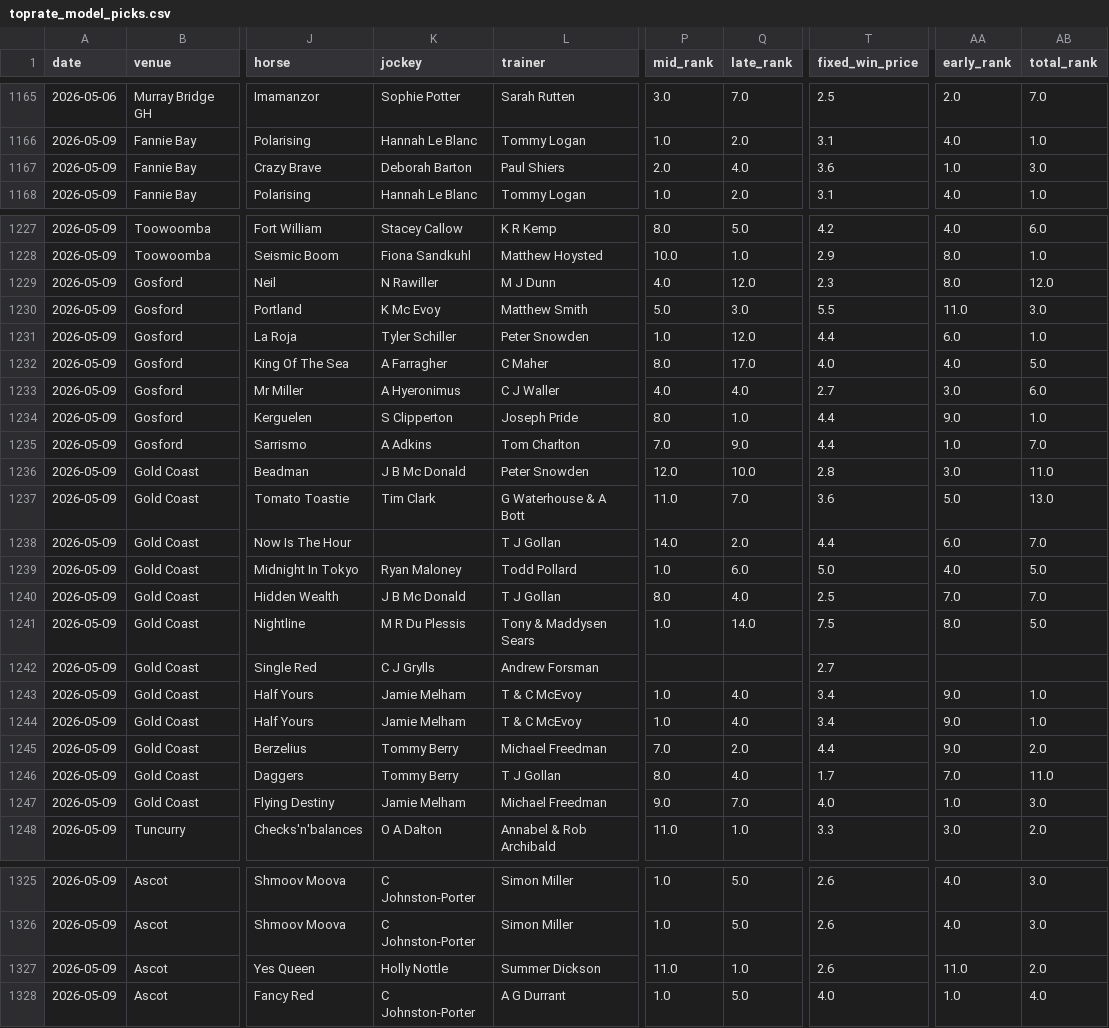
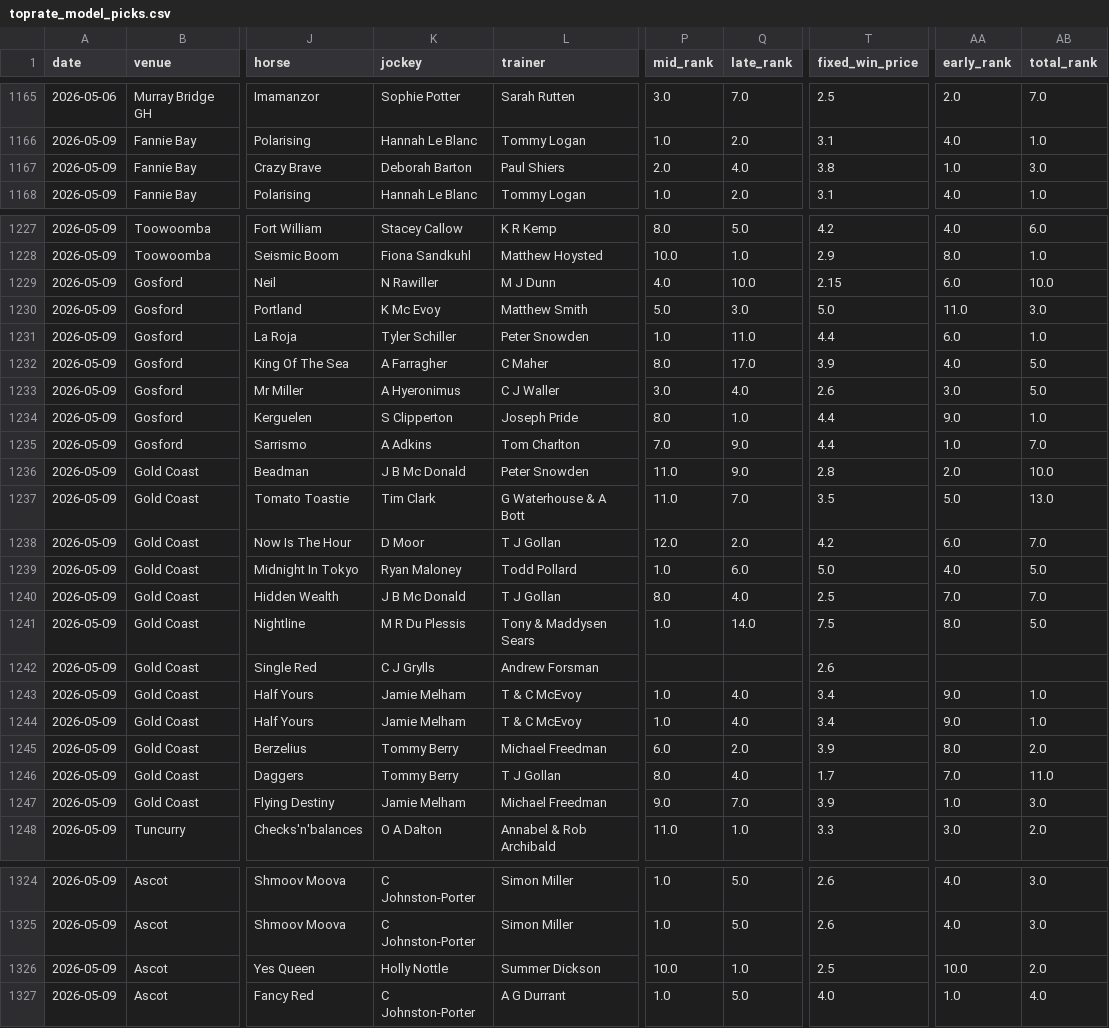
Before and after one commit to mattdwyer01/TopRate, a CSV file: toprate_model_picks.csv, drawn as a sheet; only a part is shown, gaps mark what is left out; addresses are those after the commit; the diff covers the shown part only; the diff names each change by its address in the sheet, - before the commit and + after, or states it on an @@ line.

```diff
--- a/toprate_model_picks.csv
+++ b/toprate_model_picks.csv
-T1167 (fixed_win_price): 3.6
+T1167 (fixed_win_price): 3.8
-Q1229 (late_rank): 12.0
+Q1229 (late_rank): 10.0
-T1229 (fixed_win_price): 2.3
+T1229 (fixed_win_price): 2.15
-AA1229 (early_rank): 8.0
+AA1229 (early_rank): 6.0
-AB1229 (total_rank): 12.0
+AB1229 (total_rank): 10.0
-T1230 (fixed_win_price): 5.5
+T1230 (fixed_win_price): 5.0
-Q1231 (late_rank): 12.0
+Q1231 (late_rank): 11.0
-T1232 (fixed_win_price): 4.0
+T1232 (fixed_win_price): 3.9
-P1233 (mid_rank): 4.0
+P1233 (mid_rank): 3.0
-T1233 (fixed_win_price): 2.7
+T1233 (fixed_win_price): 2.6
-AB1233 (total_rank): 6.0
+AB1233 (total_rank): 5.0
-P1236 (mid_rank): 12.0
+P1236 (mid_rank): 11.0
-Q1236 (late_rank): 10.0
+Q1236 (late_rank): 9.0
-AA1236 (early_rank): 3.0
+AA1236 (early_rank): 2.0
-AB1236 (total_rank): 11.0
+AB1236 (total_rank): 10.0
-T1237 (fixed_win_price): 3.6
+T1237 (fixed_win_price): 3.5
-K1238 (jockey): (empty)
+K1238 (jockey): D Moor
-P1238 (mid_rank): 14.0
+P1238 (mid_rank): 12.0
-T1238 (fixed_win_price): 4.4
+T1238 (fixed_win_price): 4.2
-T1242 (fixed_win_price): 2.7
+T1242 (fixed_win_price): 2.6
-P1245 (mid_rank): 7.0
+P1245 (mid_rank): 6.0
-T1245 (fixed_win_price): 4.4
+T1245 (fixed_win_price): 3.9
-AA1245 (early_rank): 9.0
+AA1245 (early_rank): 8.0
-T1247 (fixed_win_price): 4.0
+T1247 (fixed_win_price): 3.9
-P1326 (mid_rank): 11.0
+P1326 (mid_rank): 10.0
-T1326 (fixed_win_price): 2.6
+T1326 (fixed_win_price): 2.5
-AA1326 (early_rank): 11.0
+AA1326 (early_rank): 10.0
```
Also changed, not shown: 1 removed row and 47 edited cells elsewhere in this file, 2 other files.
